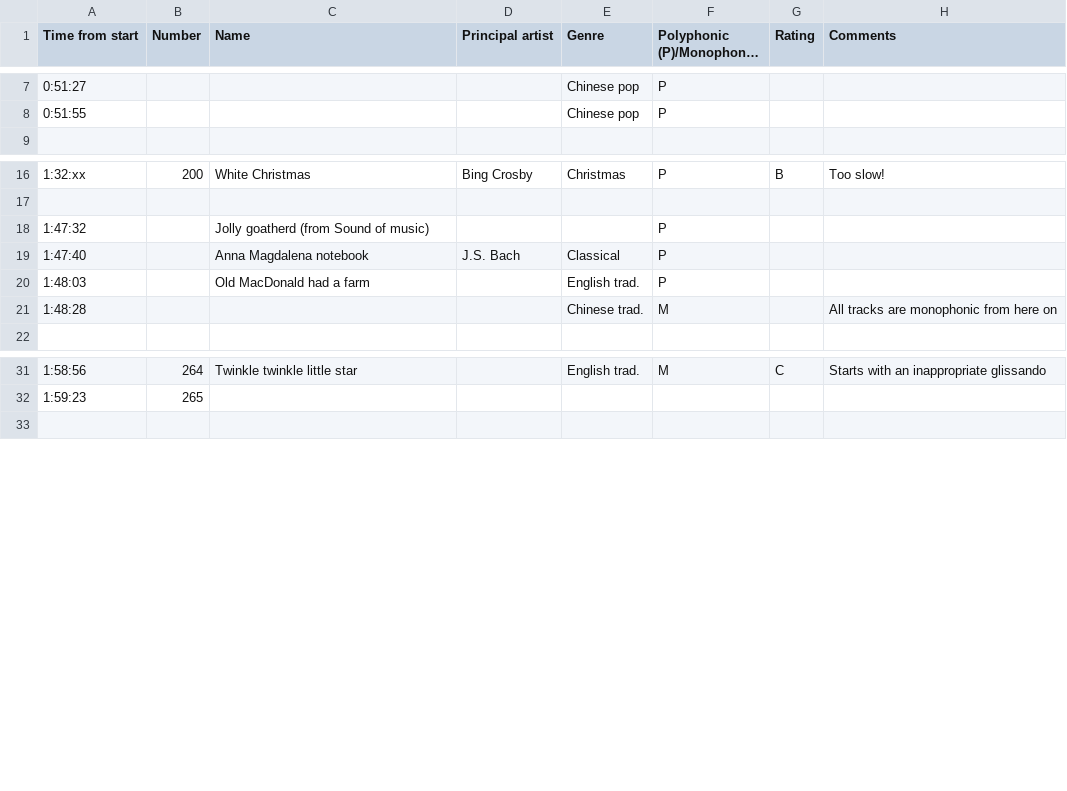
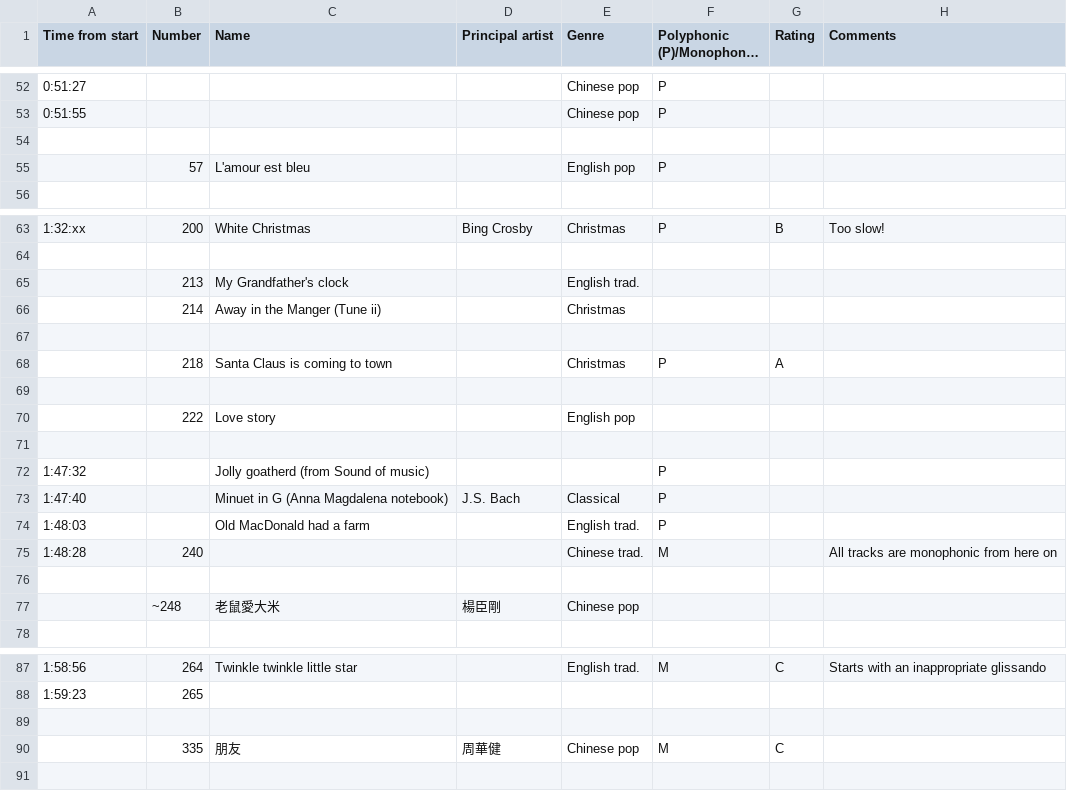
Before and after one commit to michgz/moonbaby, a CSV file: Listing.csv, drawn as a sheet; only a part is shown, gaps mark what is left out; long unchanged cells end in …; addresses are those after the commit; the diff covers the shown part only; the diff names each change by its address in the sheet, - before the commit and + after, or states it on an @@ line.

```diff
--- a/Listing.csv
+++ b/Listing.csv
+row 54: (empty)
+row 55:  | 57 | L'amour est bleu |  | English pop | P
+row 65:  | 213 | My Grandfather's clock |  | English trad.
+row 66:  | 214 | Away in the Manger (Tune ii) |  | Christmas
+row 67: (empty)
+row 68:  | 218 | Santa Claus is coming to town |  | Christmas | P | A
+row 69: (empty)
+row 70:  | 222 | Love story |  | English pop
+row 71: (empty)
-C73 (Name): Anna Magdalena notebook
+C73 (Name): Minuet in G (Anna Magdalena notebook)
-B75 (Number): (empty)
+B75 (Number): 240
+row 76: (empty)
+row 77:  | ~248 | 老鼠愛大米 | 楊臣剛 | Chinese pop
+row 89: (empty)
+row 90:  | 335 | 朋友 | 周華健 | Chinese pop | M | C
```
Also changed, not shown: 45 added rows and 1 edited cell elsewhere in this file.
